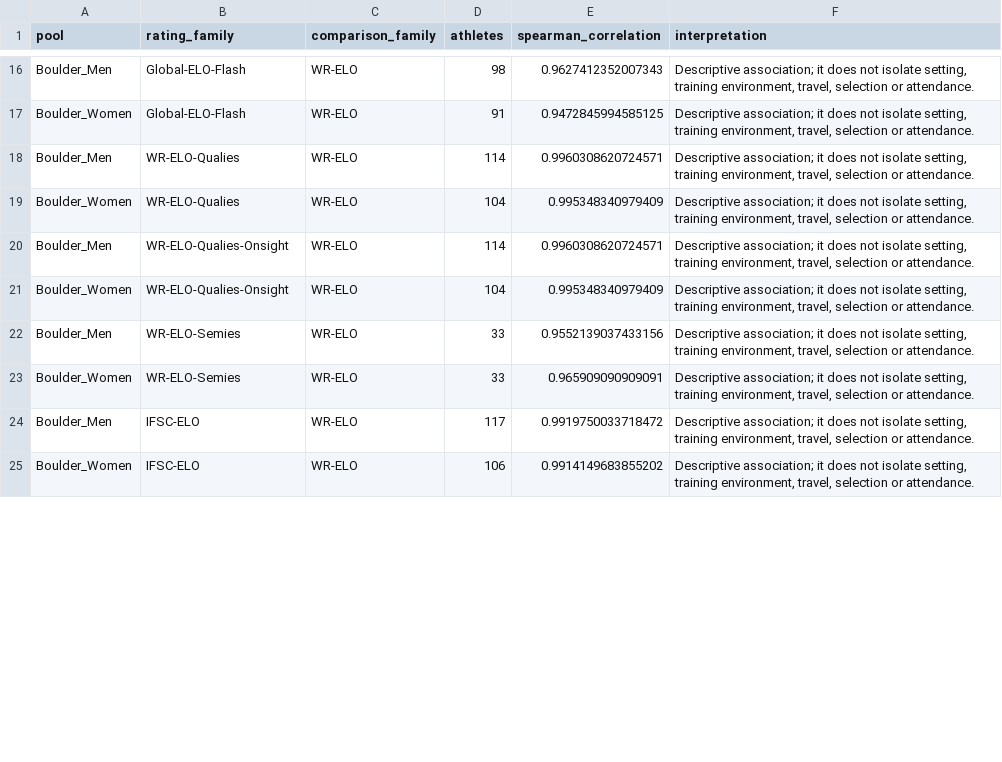
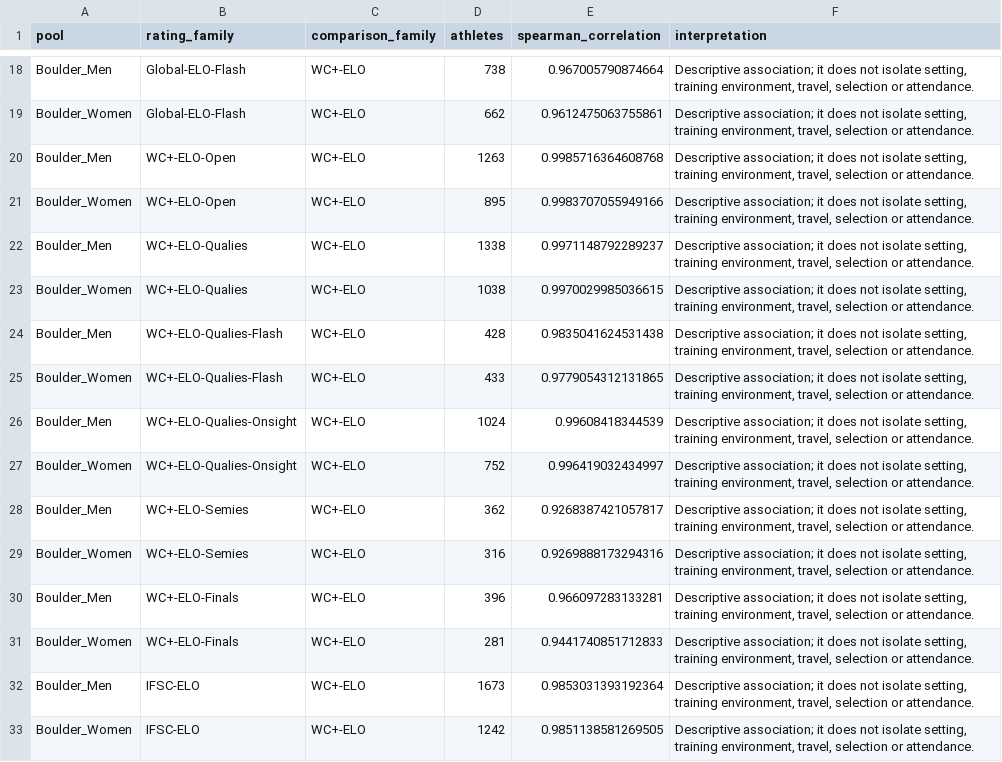
Before and after one commit to doriontheriaultolivier/comp-climbing-projections, a CSV file: data/boulder_rating_correlations.csv, drawn as a sheet; only a part is shown, gaps mark what is left out; addresses are those after the commit; the diff covers the shown part only; the diff names each change by its address in the sheet, - before the commit and + after, or states it on an @@ line.

Commit message:
Launch WC+ ratings and Olympic-cycle pathway tools

```diff
--- a/data/boulder_rating_correlations.csv
+++ b/data/boulder_rating_correlations.csv
-C18:C19 (comparison_family): WR-ELO
+C18:C19 (comparison_family): WC+-ELO
-D18 (athletes): 98
+D18 (athletes): 738
-E18 (spearman_correlation): 0.9627412352007343
+E18 (spearman_correlation): 0.967005790874664
-D19 (athletes): 91
+D19 (athletes): 662
-E19 (spearman_correlation): 0.9472845994585125
+E19 (spearman_correlation): 0.9612475063755861
+row 20: Boulder_Men | WC+-ELO-Open | WC+-ELO | 1263 | 0.9985716364608768 | Descriptive association; it does not isolate setting, training environment, travel, selection or attendance.
+row 21: Boulder_Women | WC+-ELO-Open | WC+-ELO | 895 | 0.9983707055949166 | Descriptive association; it does not isolate setting, training environment, travel, selection or attendance.
-B22:B23 (rating_family): WR-ELO-Qualies
+B22:B23 (rating_family): WC+-ELO-Qualies
-C22:C23 (comparison_family): WR-ELO
+C22:C23 (comparison_family): WC+-ELO
-D22 (athletes): 114
+D22 (athletes): 1338
-E22 (spearman_correlation): 0.9960308620724571
+E22 (spearman_correlation): 0.9971148792289237
-D23 (athletes): 104
+D23 (athletes): 1038
-E23 (spearman_correlation): 0.995348340979409
+E23 (spearman_correlation): 0.9970029985036615
+row 24: Boulder_Men | WC+-ELO-Qualies-Flash | WC+-ELO | 428 | 0.9835041624531438 | Descriptive association; it does not isolate setting, training environment, travel, selection or attendance.
+row 25: Boulder_Women | WC+-ELO-Qualies-Flash | WC+-ELO | 433 | 0.9779054312131865 | Descriptive association; it does not isolate setting, training environment, travel, selection or attendance.
-B26:B27 (rating_family): WR-ELO-Qualies-Onsight
+B26:B27 (rating_family): WC+-ELO-Qualies-Onsight
-C26:C29 (comparison_family): WR-ELO
+C26:C29 (comparison_family): WC+-ELO
-D26 (athletes): 114
+D26 (athletes): 1024
-E26 (spearman_correlation): 0.9960308620724571
+E26 (spearman_correlation): 0.99608418344539
-D27 (athletes): 104
+D27 (athletes): 752
-E27 (spearman_correlation): 0.995348340979409
+E27 (spearman_correlation): 0.996419032434997
-B28:B29 (rating_family): WR-ELO-Semies
+B28:B29 (rating_family): WC+-ELO-Semies
-D28 (athletes): 33
+D28 (athletes): 362
-E28 (spearman_correlation): 0.9552139037433156
+E28 (spearman_correlation): 0.9268387421057817
-D29 (athletes): 33
+D29 (athletes): 316
-E29 (spearman_correlation): 0.965909090909091
+E29 (spearman_correlation): 0.9269888173294316
+row 30: Boulder_Men | WC+-ELO-Finals | WC+-ELO | 396 | 0.966097283133281 | Descriptive association; it does not isolate setting, training environment, travel, selection or attendance.
+row 31: Boulder_Women | WC+-ELO-Finals | WC+-ELO | 281 | 0.9441740851712833 | Descriptive association; it does not isolate setting, training environment, travel, selection or attendance.
-C32:C33 (comparison_family): WR-ELO
+C32:C33 (comparison_family): WC+-ELO
-D32 (athletes): 117
+D32 (athletes): 1673
-E32 (spearman_correlation): 0.9919750033718472
+E32 (spearman_correlation): 0.9853031393192364
-D33 (athletes): 106
+D33 (athletes): 1242
-E33 (spearman_correlation): 0.9914149683855202
+E33 (spearman_correlation): 0.9851138581269505
```
Also changed, not shown: 4 added rows and 72 edited cells elsewhere in this file, data/boulder_elo_calibration.csv, 8 other files.
